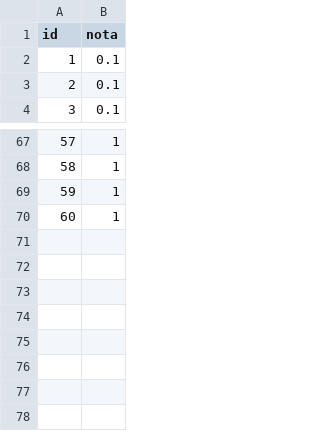
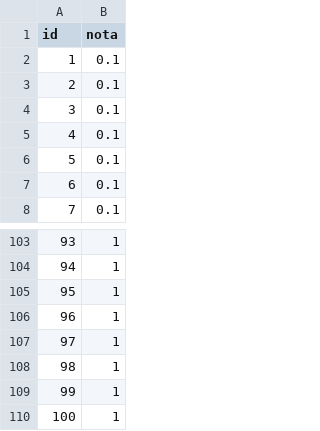
Before and after one commit to AndreasToledo/IA_TCC, a CSV file: dados/treino/notas.csv, drawn as a sheet; only a part is shown, gaps mark what is left out; addresses are those after the commit; the diff covers the shown part only; the diff names each change by its address in the sheet, - before the commit and + after, or states it on an @@ line.

```diff
--- a/dados/treino/notas.csv
+++ b/dados/treino/notas.csv
+row 2: 1 | 0.1
+row 3: 2 | 0.1
+row 4: 3 | 0.1
+row 5: 4 | 0.1
@@ column A (id) renumbered between rows 6 and 106 @@
+row 107: 97 | 1
+row 108: 98 | 1
+row 109: 99 | 1
+row 110: 100 | 1
```
Also changed, not shown: 32 added rows elsewhere in this file, 5 other files.
